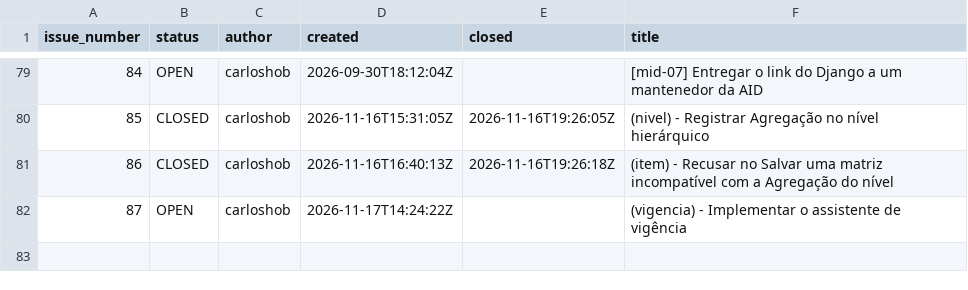
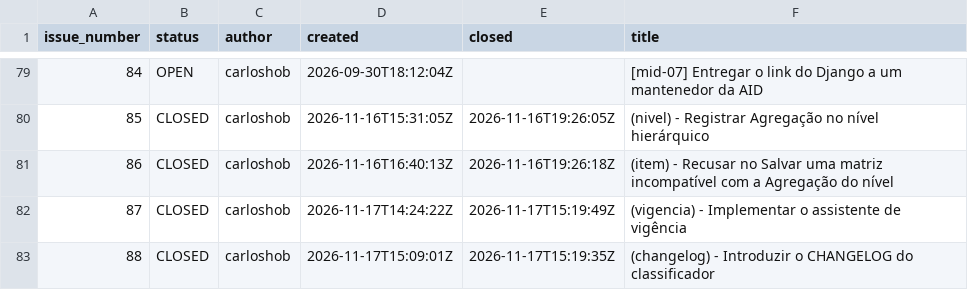
Before and after one commit to splor-mg/classificador-receita, a CSV file: _dev/gh/issues/issues.csv, drawn as a sheet; only a part is shown, gaps mark what is left out.

Commit message:
docs(gtt): sync local issue store after pull
See #18
See https://github.com/splor-mg/classificador-receita/tree/migracao
See #87

Impact: _dev/gh/issues matches the issues on GitHub, including issues.yml and issues.csv.

```diff
--- a/_dev/gh/issues/issues.csv
+++ b/_dev/gh/issues/issues.csv
@@ -81,2 +81,3 @@ issue_number,status,author,created,closed,title
 86,CLOSED,carloshob,2026-11-16T16:40:13Z,2026-11-16T19:26:18Z,(item) - Recusar no Salvar uma matriz incompatível com a Agregação do nível
-87,OPEN,carloshob,2026-11-17T14:24:22Z,,(vigencia) - Implementar o assistente de vigência
+87,CLOSED,carloshob,2026-11-17T14:24:22Z,2026-11-17T15:19:49Z,(vigencia) - Implementar o assistente de vigência
+88,CLOSED,carloshob,2026-11-17T15:09:01Z,2026-11-17T15:19:35Z,(changelog) - Introduzir o CHANGELOG do classificador
```
Also changed, not shown: 2 other files.
